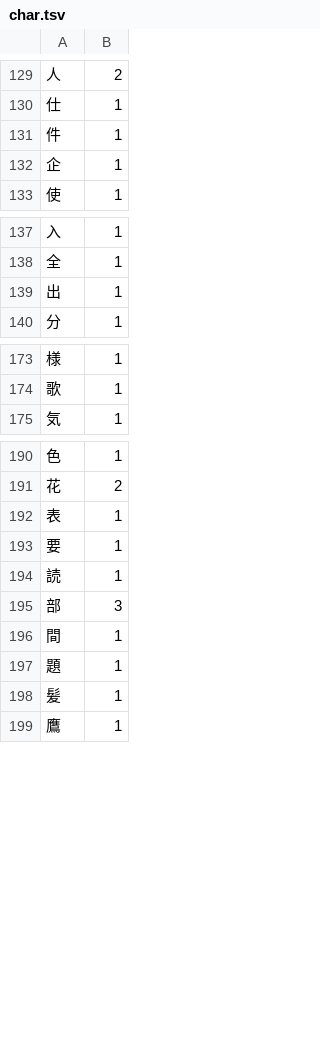
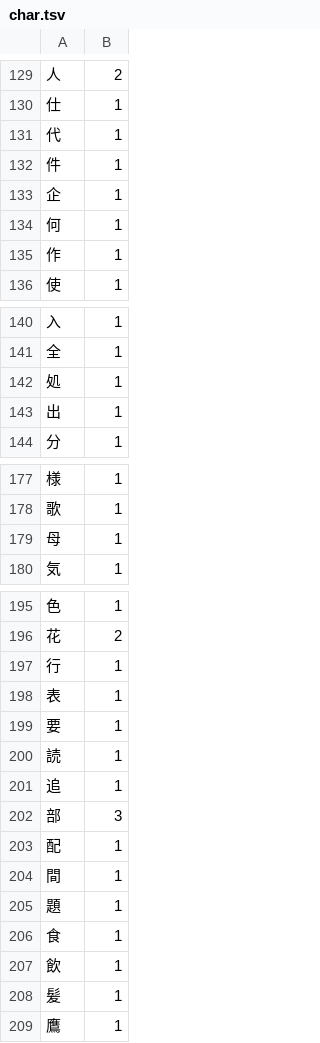
Before and after one commit to sakamata-ch/SakamataFontProject, a TSV file: char.tsv, drawn as a sheet; only a part is shown, gaps mark what is left out; the diff names each change by its address in the sheet, - before the commit and + after, or states it on an @@ line.

```diff
--- a/char.tsv
+++ b/char.tsv
+row 131: 代 | 1
+row 134: 何 | 1
+row 135: 作 | 1
+row 142: 処 | 1
+row 179: 母 | 1
+row 197: 行 | 1
+row 201: 追 | 1
+row 203: 配 | 1
+row 206: 食 | 1
+row 207: 飲 | 1
```
Also changed, not shown: file.tsv.
